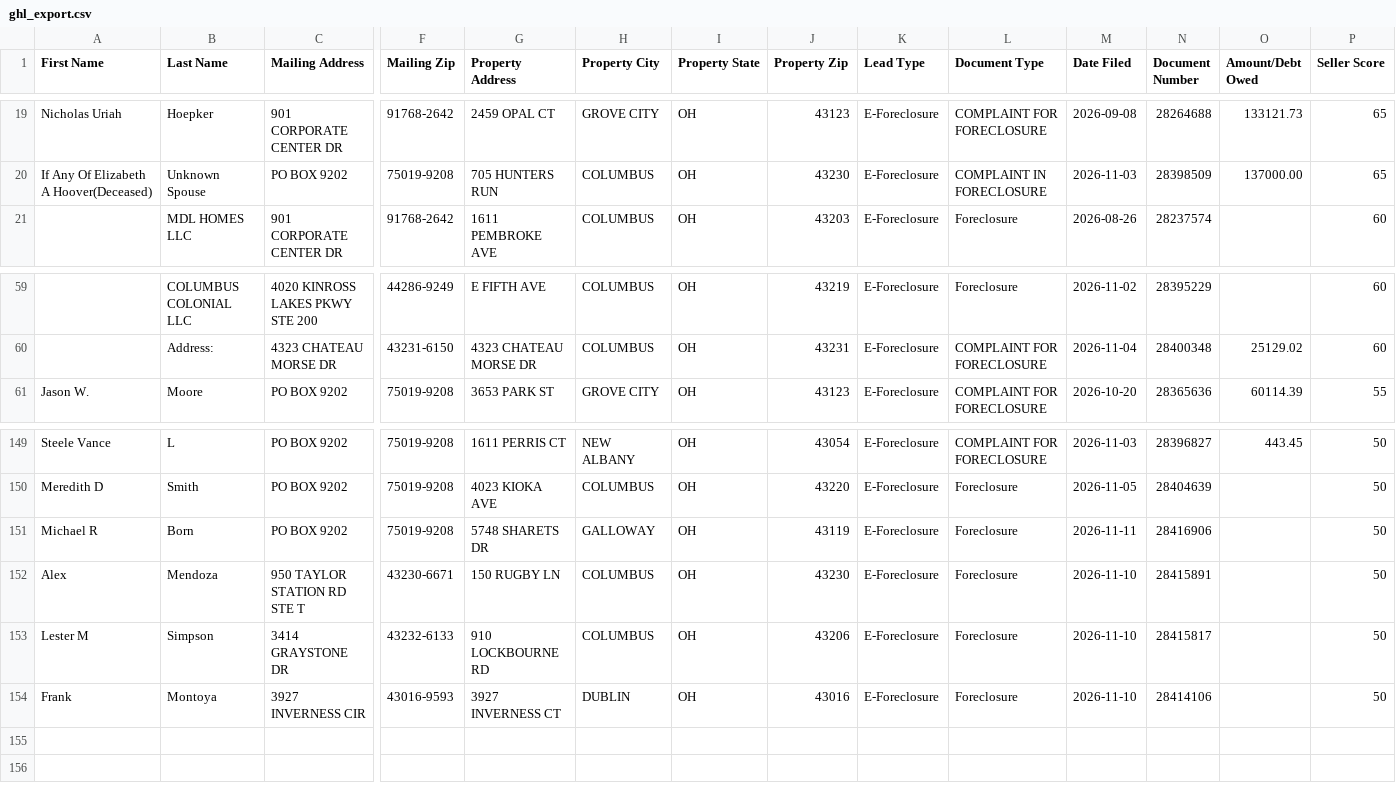
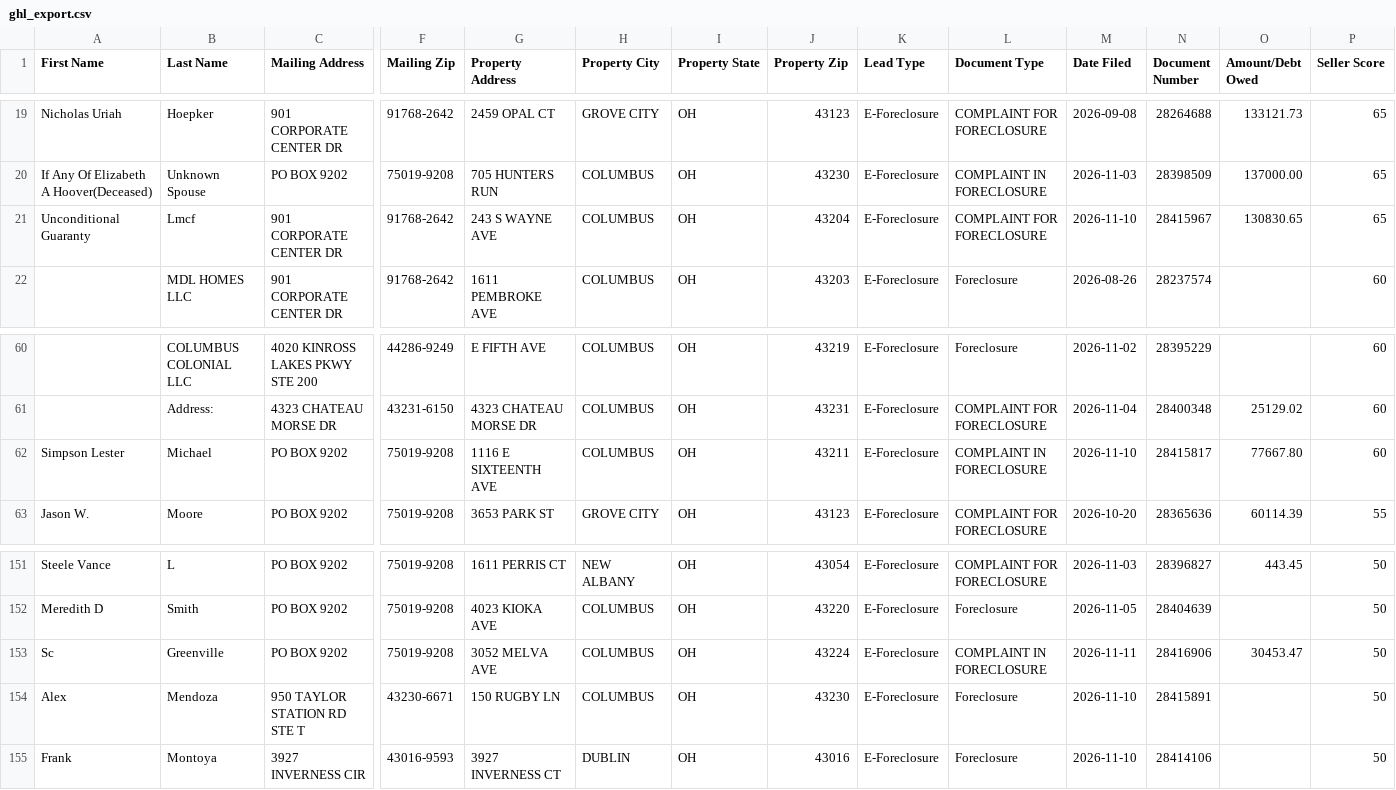
Before and after one commit to mauricewilli572000-cloud/franklin-foreclosure-scraper, a CSV file: dashboard/ghl_export.csv, drawn as a sheet; only a part is shown, gaps mark what is left out; removed rows and columns are numbered as before the commit, all else as after; rows hold the shown columns only; the diff names each change by its address in the sheet, - before the commit and + after, or states it on an @@ line.

```diff
--- a/dashboard/ghl_export.csv
+++ b/dashboard/ghl_export.csv
+row 21: Unconditional Guaranty | Lmcf | 901 CORPORATE CENTER DR | 91768-2642 | 243 S WAYNE AVE | COLUMBUS | OH | 43204 | E-Foreclosure | COMPLAINT FOR FORECLOSURE | 2026-11-10 | 28415967 | 130830.65 | 65
+row 62: Simpson Lester | Michael | PO BOX 9202 | 75019-9208 | 1116 E SIXTEENTH AVE | COLUMBUS | OH | 43211 | E-Foreclosure | COMPLAINT IN FORECLOSURE | 2026-11-10 | 28415817 | 77667.80 | 60
-A153 (First Name): Michael R
+A153 (First Name): Sc
-B153 (Last Name): Born
+B153 (Last Name): Greenville
-G153 (Property Address): 5748 SHARETS DR
+G153 (Property Address): 3052 MELVA AVE
-H153 (Property City): GALLOWAY
+H153 (Property City): COLUMBUS
-J153 (Property Zip): 43119
+J153 (Property Zip): 43224
-L153 (Document Type): Foreclosure
+L153 (Document Type): COMPLAINT IN FORECLOSURE
-O153 (Amount/Debt Owed): (empty)
+O153 (Amount/Debt Owed): 30453.47
-row 153: Lester M | Simpson | 3414 GRAYSTONE DR | 43232-6133 | 910 LOCKBOURNE RD | COLUMBUS | OH | 43206 | E-Foreclosure | Foreclosure | 2026-11-10 | 28415817 |  | 50
```
Also changed, not shown: 3 other files.
